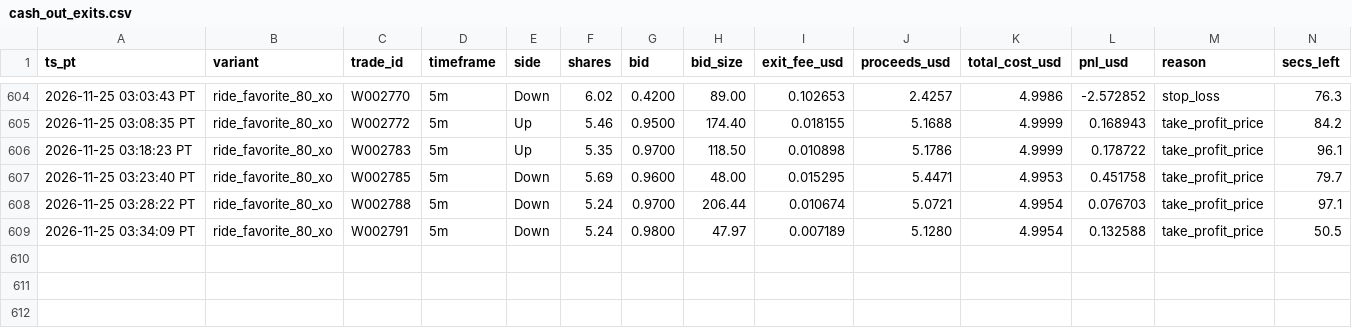
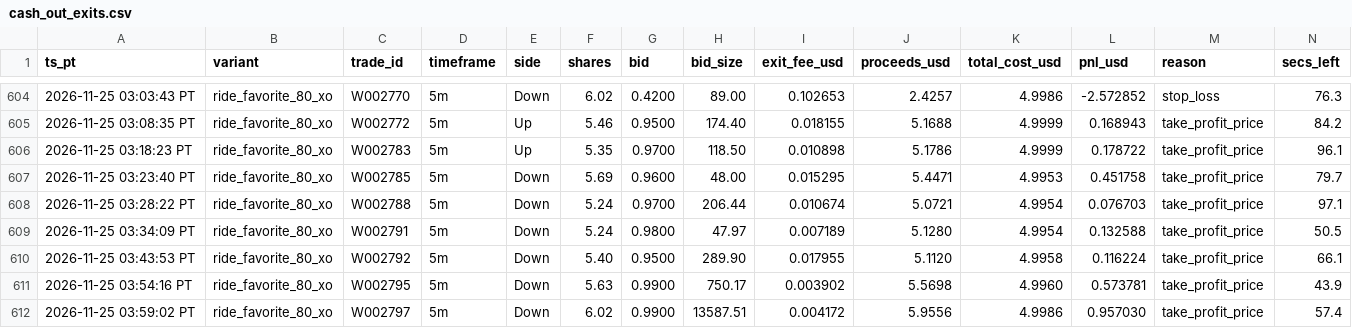
Before and after one commit to michaeldeuchar-dotcom/eth-paper-bot, a CSV file: data/week2/cash_out_exits.csv, drawn as a sheet; only a part is shown, gaps mark what is left out; rows hold the shown columns only; the diff names each change by its address in the sheet, - before the commit and + after, or states it on an @@ line.

```diff
--- a/data/week2/cash_out_exits.csv
+++ b/data/week2/cash_out_exits.csv
+row 610: 2026-11-25 03:43:53 PT | ride_favorite_80_xo | W002792 | 5m | Down | 5.40 | 0.9500 | 289.90 | 0.017955 | 5.1120 | 4.9958 | 0.116224 | take_profit_price | 66.1
+row 611: 2026-11-25 03:54:16 PT | ride_favorite_80_xo | W002795 | 5m | Down | 5.63 | 0.9900 | 750.17 | 0.003902 | 5.5698 | 4.9960 | 0.573781 | take_profit_price | 43.9
+row 612: 2026-11-25 03:59:02 PT | ride_favorite_80_xo | W002797 | 5m | Down | 6.02 | 0.9900 | 13587.51 | 0.004172 | 5.9556 | 4.9986 | 0.957030 | take_profit_price | 57.4
```
Also changed, not shown: data/week2/decisions_tail.csv, data/week2/trades_price_lag_15m.csv, 10 other files.
